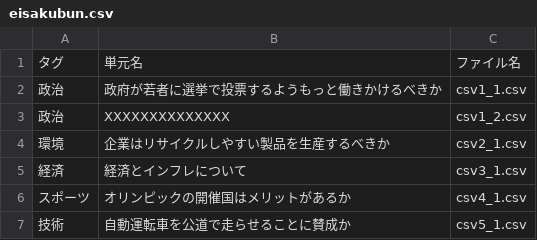
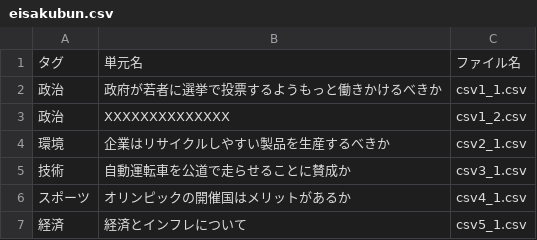
Before and after one commit to mari0621-make/english-composition, a CSV file: eisakubun.csv, drawn as a sheet; removed rows and columns are numbered as before the commit, all else as after; the diff names each change by its address in the sheet, - before the commit and + after, or states it on an @@ line.

```diff
--- a/eisakubun.csv
+++ b/eisakubun.csv
-row 5: 経済 | 経済とインフレについて | csv3_1.csv
+row 5: 技術 | 自動運転車を公道で走らせることに賛成か | csv3_1.csv
-row 7: 技術 | 自動運転車を公道で走らせることに賛成か | csv5_1.csv
+row 7: 経済 | 経済とインフレについて | csv5_1.csv
```
Also changed, not shown: csv3_1.csv, 1 other file.
